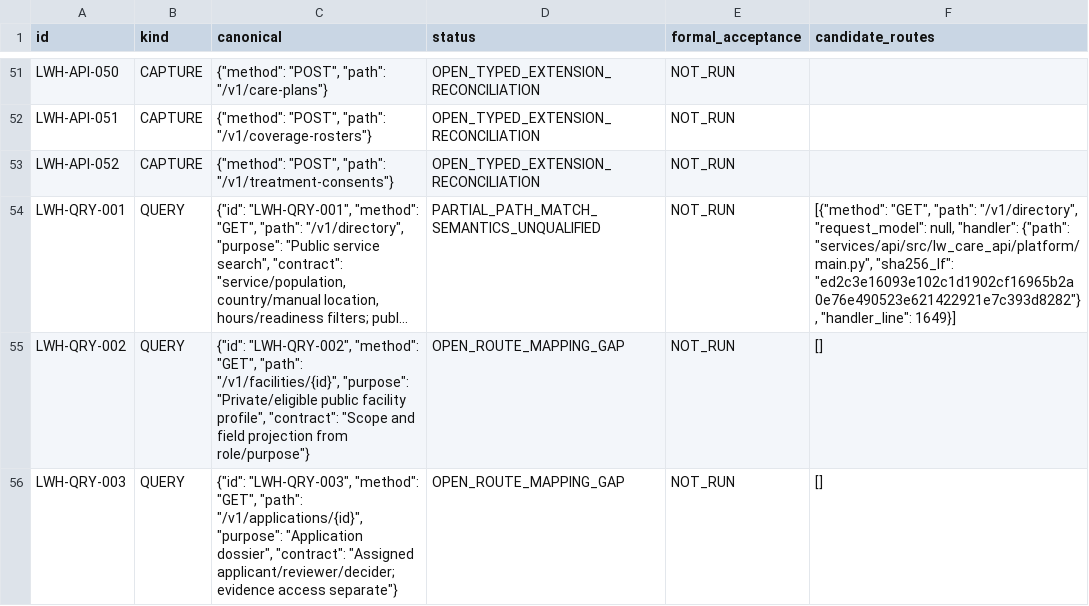
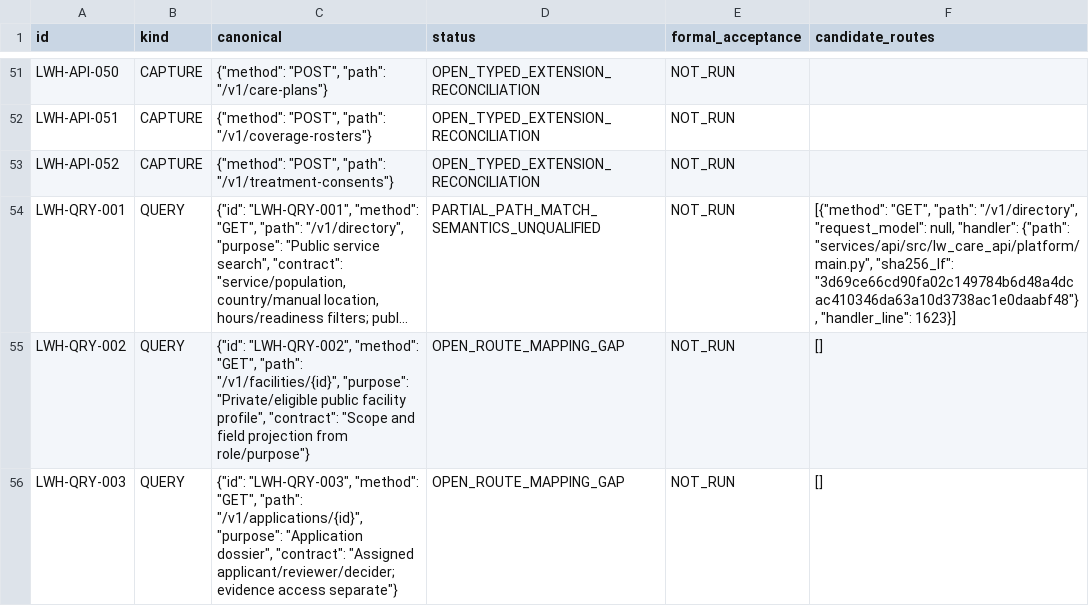
Before and after one commit to prolificintelligence/loveworld-care, a CSV file: docs/implementation/conformance/interfaces.csv, drawn as a sheet; only a part is shown, gaps mark what is left out; long unchanged cells end in …; the diff names each change by its address in the sheet, - before the commit and + after, or states it on an @@ line.

```diff
--- a/docs/implementation/conformance/interfaces.csv
+++ b/docs/implementation/conformance/interfaces.csv
-F54 (candidate_routes): …"services/api/src/lw_care_api/platform/main.py", "sha256_lf": "ed2c3e16093e102c1d1902cf16965b2a0e76e490523e621422921e7c393d8282"}, "handler_line": 1649}]
+F54 (candidate_routes): …"services/api/src/lw_care_api/platform/main.py", "sha256_lf": "3d69ce66cd90fa02c149784b6d48a4dcac410346da63a10d3738ac1e0daabf48"}, "handler_line": 1623}]
```
Also changed, not shown: docs/implementation/conformance/forms.csv, docs/implementation/conformance/screens.csv, 13 other files.
